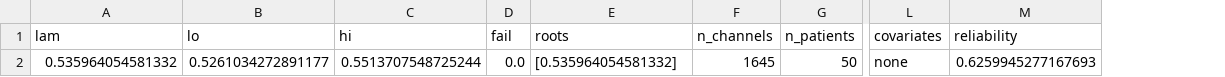
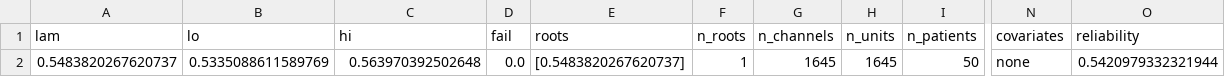
Before and after one commit to amisepa/oneoverf-separation, a CSV file: results/ieeg_lambda_sim0.5.csv, drawn as a sheet; only a part is shown, gaps mark what is left out; addresses are those after the commit; the diff names each change by its address in the sheet, - before the commit and + after, or states it on an @@ line.

```diff
--- a/results/ieeg_lambda_sim0.5.csv
+++ b/results/ieeg_lambda_sim0.5.csv
+column F (n_roots), row 2: 1
+column H (n_units), row 2: 1645
-A2 (lam): 0.535964054581332
+A2 (lam): 0.5483820267620737
-B2 (lo): 0.5261034272891177
+B2 (lo): 0.5335088611589769
-C2 (hi): 0.5513707548725244
+C2 (hi): 0.563970392502648
-E2 (roots): [0.535964054581332]
+E2 (roots): [0.5483820267620737]
-O2 (reliability): 0.6259945277167693
+O2 (reliability): 0.5420979332321944
```
Also changed, not shown: results/ieeg_lambda.csv, results/ieeg_lambda_sim0.0.csv, 8 other files.
